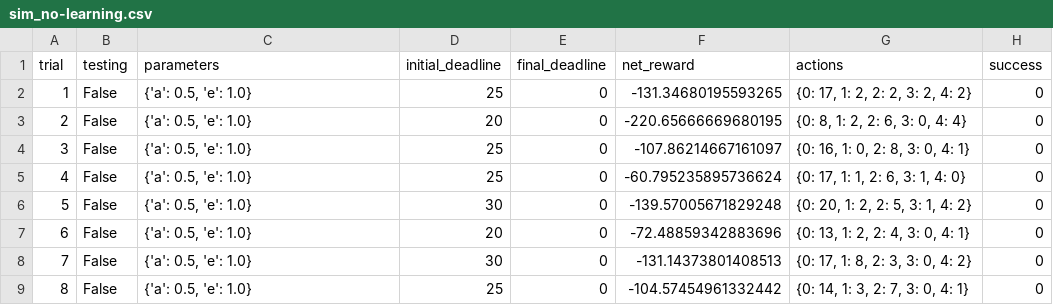
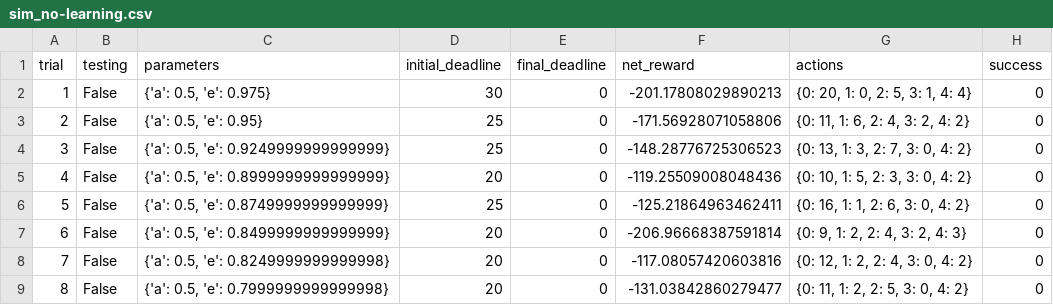
Before and after one commit to xuzhe0628/mlnd-projects, a CSV file: smartcab/logs/sim_no-learning.csv, drawn as a sheet; only a part is shown; the diff covers the shown part only.

Commit message:
update smartcab project

```diff
--- a/smartcab/logs/sim_no-learning.csv
+++ b/smartcab/logs/sim_no-learning.csv
@@ -1,9 +1,9 @@
 trial,testing,parameters,initial_deadline,final_deadline,net_reward,actions,success
-1,False,"{'a': 0.5, 'e': 1.0}",25,0,-131.34680195593265,"{0: 17, 1: 2, 2: 2, 3: 2, 4: 2}",0
-2,False,"{'a': 0.5, 'e': 1.0}",20,0,-220.65666669680195,"{0: 8, 1: 2, 2: 6, 3: 0, 4: 4}",0
-3,False,"{'a': 0.5, 'e': 1.0}",25,0,-107.86214667161097,"{0: 16, 1: 0, 2: 8, 3: 0, 4: 1}",0
-4,False,"{'a': 0.5, 'e': 1.0}",25,0,-60.795235895736624,"{0: 17, 1: 1, 2: 6, 3: 1, 4: 0}",0
-5,False,"{'a': 0.5, 'e': 1.0}",30,0,-139.57005671829248,"{0: 20, 1: 2, 2: 5, 3: 1, 4: 2}",0
-6,False,"{'a': 0.5, 'e': 1.0}",20,0,-72.48859342883696,"{0: 13, 1: 2, 2: 4, 3: 0, 4: 1}",0
-7,False,"{'a': 0.5, 'e': 1.0}",30,0,-131.14373801408513,"{0: 17, 1: 8, 2: 3, 3: 0, 4: 2}",0
-8,False,"{'a': 0.5, 'e': 1.0}",25,0,-104.57454961332442,"{0: 14, 1: 3, 2: 7, 3: 0, 4: 1}",0
+1,False,"{'a': 0.5, 'e': 0.975}",30,0,-201.17808029890213,"{0: 20, 1: 0, 2: 5, 3: 1, 4: 4}",0
+2,False,"{'a': 0.5, 'e': 0.95}",25,0,-171.56928071058806,"{0: 11, 1: 6, 2: 4, 3: 2, 4: 2}",0
+3,False,"{'a': 0.5, 'e': 0.9249999999999999}",25,0,-148.28776725306523,"{0: 13, 1: 3, 2: 7, 3: 0, 4: 2}",0
+4,False,"{'a': 0.5, 'e': 0.8999999999999999}",20,0,-119.25509008048436,"{0: 10, 1: 5, 2: 3, 3: 0, 4: 2}",0
+5,False,"{'a': 0.5, 'e': 0.8749999999999999}",25,0,-125.21864963462411,"{0: 16, 1: 1, 2: 6, 3: 0, 4: 2}",0
+6,False,"{'a': 0.5, 'e': 0.8499999999999999}",20,0,-206.96668387591814,"{0: 9, 1: 2, 2: 4, 3: 2, 4: 3}",0
+7,False,"{'a': 0.5, 'e': 0.8249999999999998}",20,0,-117.08057420603816,"{0: 12, 1: 2, 2: 4, 3: 0, 4: 2}",0
+8,False,"{'a': 0.5, 'e': 0.7999999999999998}",20,0,-131.03842860279477,"{0: 11, 1: 2, 2: 5, 3: 0, 4: 2}",0
```
Also changed, not shown: 91 edited cells elsewhere in this file, smartcab/logs/sim_default-learning.csv, 6 other files.
